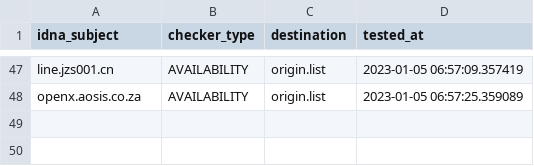
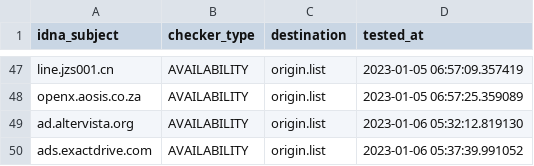
Before and after one commit to dead-hosts/hosts_web_yoyo.org, a CSV file: .pyfunceble/inactive.csv, drawn as a sheet; only a part is shown, gaps mark what is left out; the diff names each change by its address in the sheet, - before the commit and + after, or states it on an @@ line.

```diff
--- a/.pyfunceble/inactive.csv
+++ b/.pyfunceble/inactive.csv
+row 49: ad.altervista.org | AVAILABILITY | origin.list | 2023-01-06 05:32:12.819130
+row 50: ads.exactdrive.com | AVAILABILITY | origin.list | 2023-01-06 05:37:39.991052
```
Also changed, not shown: 18 other files.
